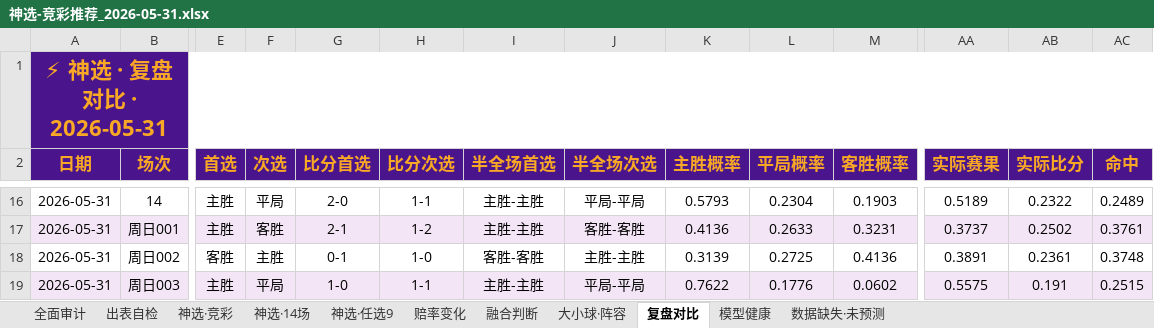
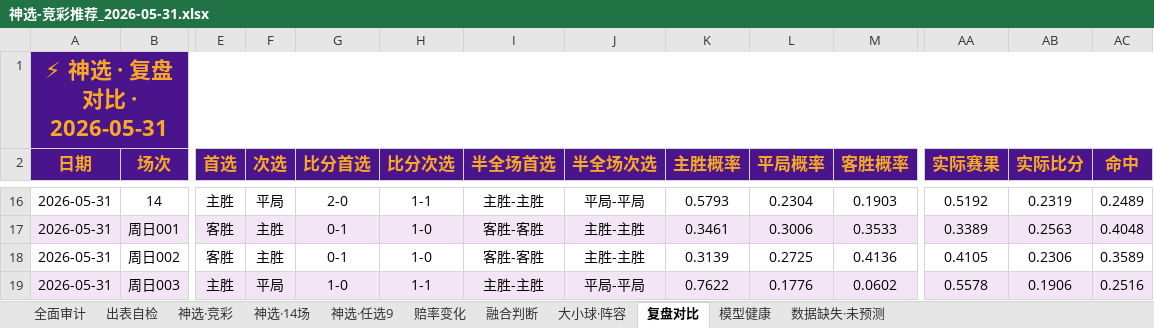
Before and after one commit to prenticeleogomez466-sys/-, an Excel workbook: 推荐产出/神选-竞彩推荐_2026-05-31.xlsx, sheet 复盘对比, drawn as a sheet; only a part is shown, gaps mark what is left out; values as stored, in another font and other column widths than the file's, no borders; the diff covers the shown part only; the diff names each change by its address in the sheet, - before the commit and + after, or states it on an @@ line.

```diff
--- a/推荐产出/神选-竞彩推荐_2026-05-31.xlsx (sheet 复盘对比)
+++ b/推荐产出/神选-竞彩推荐_2026-05-31.xlsx (sheet 复盘对比)
-AA16 (实际赛果): 0.5189
+AA16 (实际赛果): 0.5192
-AB16 (实际比分): 0.2322
+AB16 (实际比分): 0.2319
-E17 (首选): 主胜
+E17 (首选): 客胜
-F17 (次选): 客胜
+F17 (次选): 主胜
-G17 (比分首选): 2-1
+G17 (比分首选): 0-1
-H17 (比分次选): 1-2
+H17 (比分次选): 1-0
-I17 (半全场首选): 主胜-主胜
+I17 (半全场首选): 客胜-客胜
-J17 (半全场次选): 客胜-客胜
+J17 (半全场次选): 主胜-主胜
-K17 (主胜概率): 0.4136
+K17 (主胜概率): 0.3461
-L17 (平局概率): 0.2633
+L17 (平局概率): 0.3006
-M17 (客胜概率): 0.3231
+M17 (客胜概率): 0.3533
-AA17 (实际赛果): 0.3737
+AA17 (实际赛果): 0.3389
-AB17 (实际比分): 0.2502
+AB17 (实际比分): 0.2563
-AC17 (命中): 0.3761
+AC17 (命中): 0.4048
-AA18 (实际赛果): 0.3891
+AA18 (实际赛果): 0.4105
-AB18 (实际比分): 0.2361
+AB18 (实际比分): 0.2306
-AC18 (命中): 0.3748
+AC18 (命中): 0.3589
-AA19 (实际赛果): 0.5575
+AA19 (实际赛果): 0.5578
-AB19 (实际比分): 0.191
+AB19 (实际比分): 0.1906
-AC19 (命中): 0.2515
+AC19 (命中): 0.2516
```
Also changed, not shown: 140 edited cells elsewhere in this sheet, sheet 赔率变化, sheet 神选·竞彩, sheet 融合判断, sheet 出表自检, sheet 全面审计, sheet 神选·14场, 1 more sheet, 2 other files.
